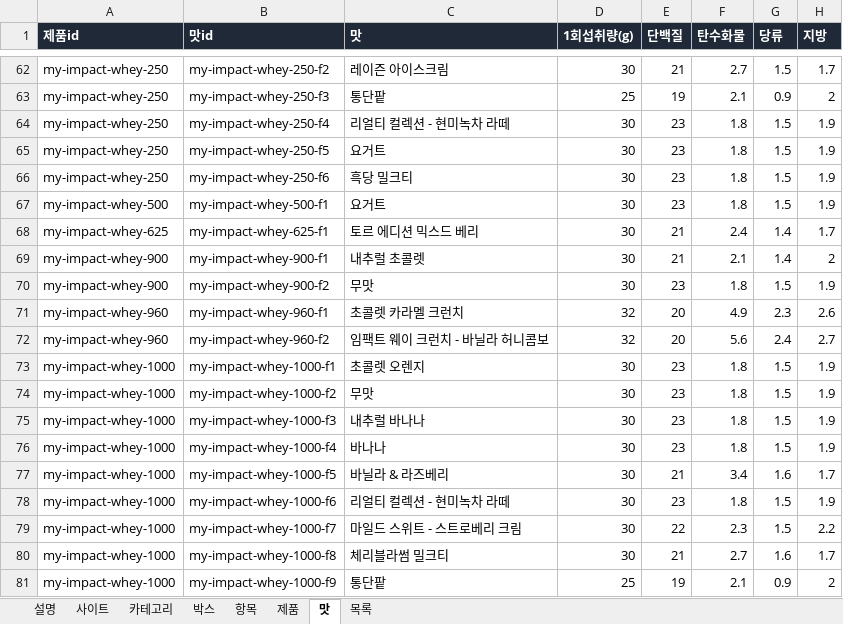
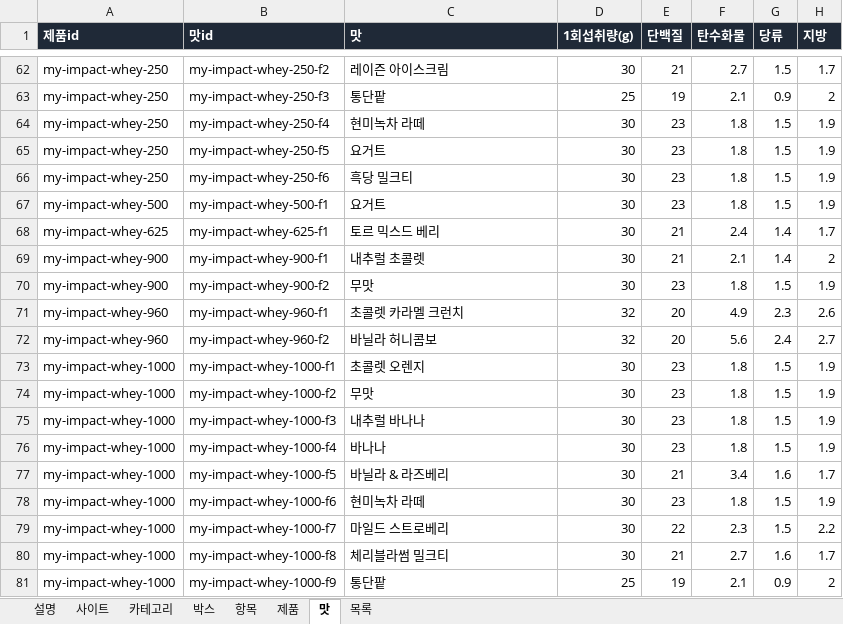
Before and after one commit to kdw123487-arch/foodcompare, an Excel workbook: data/products.xlsx, sheet 맛, drawn as a sheet; only a part is shown, gaps mark what is left out; values as stored, in another font and other column widths than the file's, no borders; the diff names each change by its address in the sheet, - before the commit and + after, or states it on an @@ line.

```diff
--- a/data/products.xlsx (sheet 맛)
+++ b/data/products.xlsx (sheet 맛)
-C64 (맛): 리얼티 컬렉션 - 현미녹차 라떼
+C64 (맛): 현미녹차 라떼
-C68 (맛): 토르 에디션 믹스드 베리
+C68 (맛): 토르 믹스드 베리
-C72 (맛): 임팩트 웨이 크런치 - 바닐라 허니콤보
+C72 (맛): 바닐라 허니콤보
-C78 (맛): 리얼티 컬렉션 - 현미녹차 라떼
+C78 (맛): 현미녹차 라떼
-C79 (맛): 마일드 스위트 - 스트로베리 크림
+C79 (맛): 마일드 스트로베리
```
Also changed, not shown: 2 other files.
